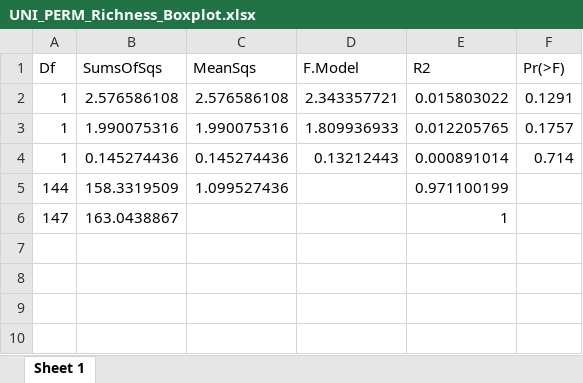
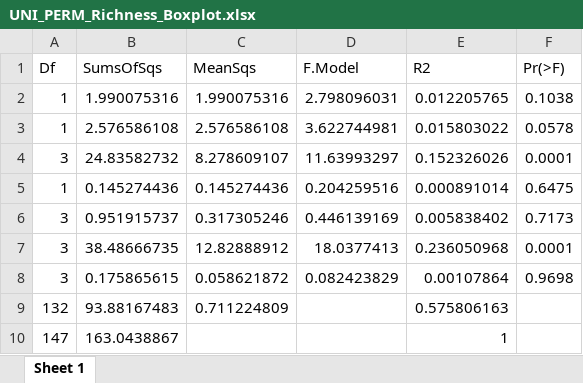
Before and after one commit to Sara-FH/UVC_DOVS_Galapagos, an Excel workbook: Tables/UNI_PERM_Richness_Boxplot.xlsx, sheet Sheet 1, drawn as a sheet; values as stored, in another font and other column widths than the file's, no borders; removed rows and columns are numbered as before the commit, all else as after; the diff names each change by its address in the sheet, - before the commit and + after, or states it on an @@ line.

Commit message:
Change of PERMANOVA output to excel. Combining boxplot for bioregions into figure and doing PERMANOVA for bioregions. New boxplot made in new script for different density and biomass calculations. Mean calculations for new boxplot. Updated mean calculations for main data.

```diff
--- a/Tables/UNI_PERM_Richness_Boxplot.xlsx (sheet Sheet 1)
+++ b/Tables/UNI_PERM_Richness_Boxplot.xlsx (sheet Sheet 1)
-row 2: 1 | 2.576586108 | 2.576586108 | 2.343357721 | 0.015803022 | 0.1291
-D2 (F.Model): 1.809936933
+D2 (F.Model): 2.798096031
-F2 (Pr(>F)): 0.1757
+F2 (Pr(>F)): 0.1038
+row 3: 1 | 2.576586108 | 2.576586108 | 3.622744981 | 0.015803022 | 0.0578
+row 4: 3 | 24.83582732 | 8.278609107 | 11.63993297 | 0.152326026 | 0.0001
-D5 (F.Model): 0.13212443
+D5 (F.Model): 0.204259516
-F5 (Pr(>F)): 0.714
+F5 (Pr(>F)): 0.6475
-row 5: 144 | 158.3319509 | 1.099527436 |  | 0.971100199
+row 6: 3 | 0.951915737 | 0.317305246 | 0.446139169 | 0.005838402 | 0.7173
+row 7: 3 | 38.48666735 | 12.82888912 | 18.0377413 | 0.236050968 | 0.0001
+row 8: 3 | 0.175865615 | 0.058621872 | 0.082423829 | 0.00107864 | 0.9698
+row 9: 132 | 93.88167483 | 0.711224809 |  | 0.575806163
```
Also changed, not shown: 5 other files.
